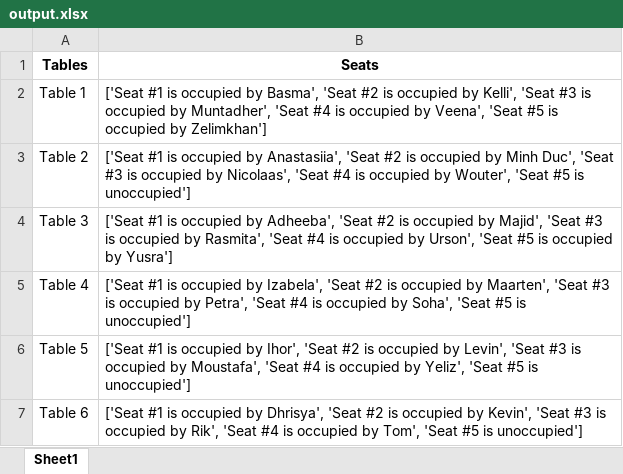
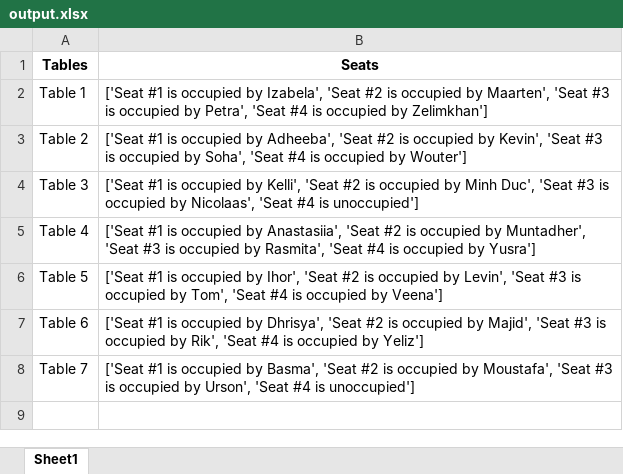
Before and after one commit to KhanZelim/challenge-openspace-classifier, an Excel workbook: output.xlsx, sheet Sheet1, drawn as a sheet; values as stored, in another font and other column widths than the file's, no borders; the diff names each change by its address in the sheet, - before the commit and + after, or states it on an @@ line.

```diff
--- a/output.xlsx (sheet Sheet1)
+++ b/output.xlsx (sheet Sheet1)
-B2 (Seats): …occupied by Basma', 'Seat #2 is occupied by Kelli', 'Seat #3 is occupied by Muntadher', 'Seat #4 is occupied by Veena', 'Seat #5 is occupied…
+B2 (Seats): …occupied by Izabela', 'Seat #2 is occupied by Maarten', 'Seat #3 is occupied by Petra', 'Seat #4 is occupied…
-B3 (Seats): …occupied by Anastasiia', 'Seat #2 is occupied by Minh Duc', 'Seat #3 is occupied by Nicolaas', 'Seat #4 is occupied by Wouter', 'Seat #5 is unoccupied']
+B3 (Seats): …occupied by Adheeba', 'Seat #2 is occupied by Kevin', 'Seat #3 is occupied by Soha', 'Seat #4 is occupied by Wouter']
-B4 (Seats): …occupied by Adheeba', 'Seat #2 is occupied by Majid', 'Seat #3 is occupied by Rasmita', 'Seat #4 is occupied by Urson', 'Seat #5 is occupied by Yusra']
+B4 (Seats): …occupied by Kelli', 'Seat #2 is occupied by Minh Duc', 'Seat #3 is occupied by Nicolaas', 'Seat #4 is unoccupied']
-B5 (Seats): …occupied by Izabela', 'Seat #2 is occupied by Maarten', 'Seat #3 is occupied by Petra', 'Seat #4 is occupied by Soha', 'Seat #5 is unoccupied']
+B5 (Seats): …occupied by Anastasiia', 'Seat #2 is occupied by Muntadher', 'Seat #3 is occupied by Rasmita', 'Seat #4 is occupied by Yusra']
-B6 (Seats): …occupied by Moustafa', 'Seat #4 is occupied by Yeliz', 'Seat #5 is unoccupied']
+B6 (Seats): …occupied by Tom', 'Seat #4 is occupied by Veena']
-B7 (Seats): …occupied by Kevin', 'Seat #3 is occupied by Rik', 'Seat #4 is occupied by Tom', 'Seat #5 is unoccupied']
+B7 (Seats): …occupied by Majid', 'Seat #3 is occupied by Rik', 'Seat #4 is occupied by Yeliz']
+row 8: Table 7 | ['Seat #1 is occupied by Basma', 'Seat #2 is occupied by Moustafa', 'Seat #3 is occupied by Urson', 'Seat #4 is unoccupied']
```
Also changed, not shown: 6 other files.
